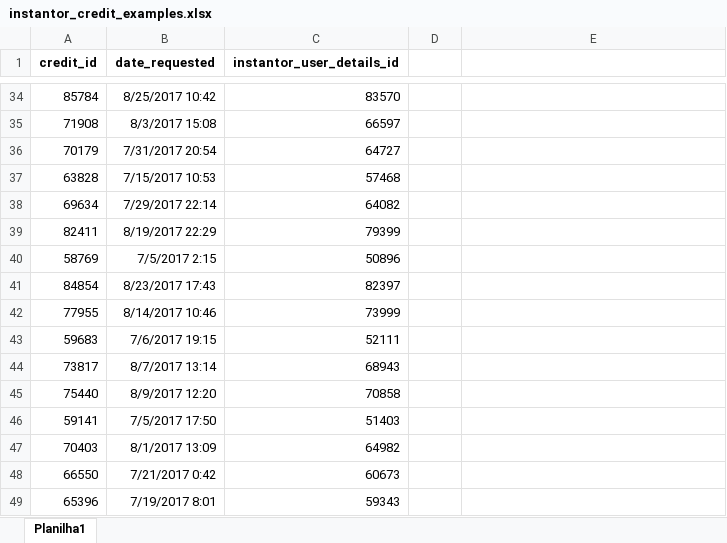
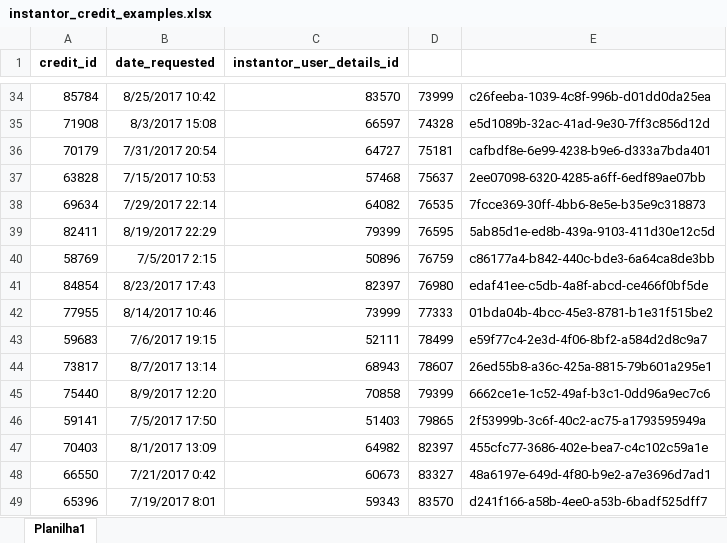
Before and after one commit to dmitry-shanko/instantor-downloader, an Excel workbook: src/main/resources/instantor_credit_examples.xlsx, sheet Planilha1, drawn as a sheet; only a part is shown, gaps mark what is left out; values as stored, in another font and other column widths than the file's, no borders; the diff covers the shown part only; the diff names each change by its address in the sheet, - before the commit and + after, or states it on an @@ line.

```diff
--- a/src/main/resources/instantor_credit_examples.xlsx (sheet Planilha1)
+++ b/src/main/resources/instantor_credit_examples.xlsx (sheet Planilha1)
-D34: (empty)
+D34: 73999
-E34: (empty)
+E34: c26feeba-1039-4c8f-996b-d01dd0da25ea
-D35: (empty)
+D35: 74328
-E35: (empty)
+E35: e5d1089b-32ac-41ad-9e30-7ff3c856d12d
-D36: (empty)
+D36: 75181
-E36: (empty)
+E36: cafbdf8e-6e99-4238-b9e6-d333a7bda401
-D37: (empty)
+D37: 75637
-E37: (empty)
+E37: 2ee07098-6320-4285-a6ff-6edf89ae07bb
-D38: (empty)
+D38: 76535
-E38: (empty)
+E38: 7fcce369-30ff-4bb6-8e5e-b35e9c318873
-D39: (empty)
+D39: 76595
-E39: (empty)
+E39: 5ab85d1e-ed8b-439a-9103-411d30e12c5d
-D40: (empty)
+D40: 76759
-E40: (empty)
+E40: c86177a4-b842-440c-bde3-6a64ca8de3bb
-D41: (empty)
+D41: 76980
-E41: (empty)
+E41: edaf41ee-c5db-4a8f-abcd-ce466f0bf5de
-D42: (empty)
+D42: 77333
-E42: (empty)
+E42: 01bda04b-4bcc-45e3-8781-b1e31f515be2
-D43: (empty)
+D43: 78499
-E43: (empty)
+E43: e59f77c4-2e3d-4f06-8bf2-a584d2d8c9a7
-D44: (empty)
+D44: 78607
-E44: (empty)
+E44: 26ed55b8-a36c-425a-8815-79b601a295e1
-D45: (empty)
+D45: 79399
-E45: (empty)
+E45: 6662ce1e-1c52-49af-b3c1-0dd96a9ec7c6
-D46: (empty)
+D46: 79865
-E46: (empty)
+E46: 2f53999b-3c6f-40c2-ac75-a1793595949a
-D47: (empty)
+D47: 82397
-E47: (empty)
+E47: 455cfc77-3686-402e-bea7-c4c102c59a1e
-D48: (empty)
+D48: 83327
-E48: (empty)
+E48: 48a6197e-649d-4f80-b9e2-a7e3696d7ad1
-D49: (empty)
+D49: 83570
-E49: (empty)
+E49: d241f166-a58b-4ee0-a53b-6badf525dff7
```
Also changed, not shown: 68 edited cells elsewhere in this sheet, 10 other files.
